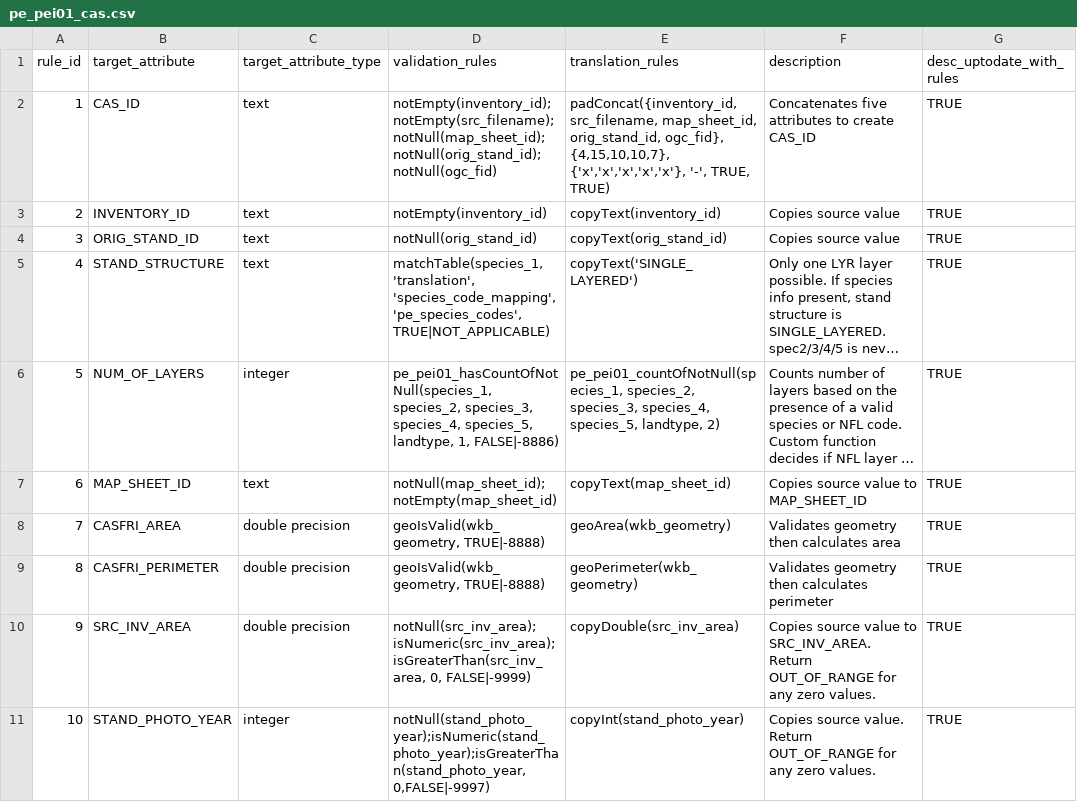
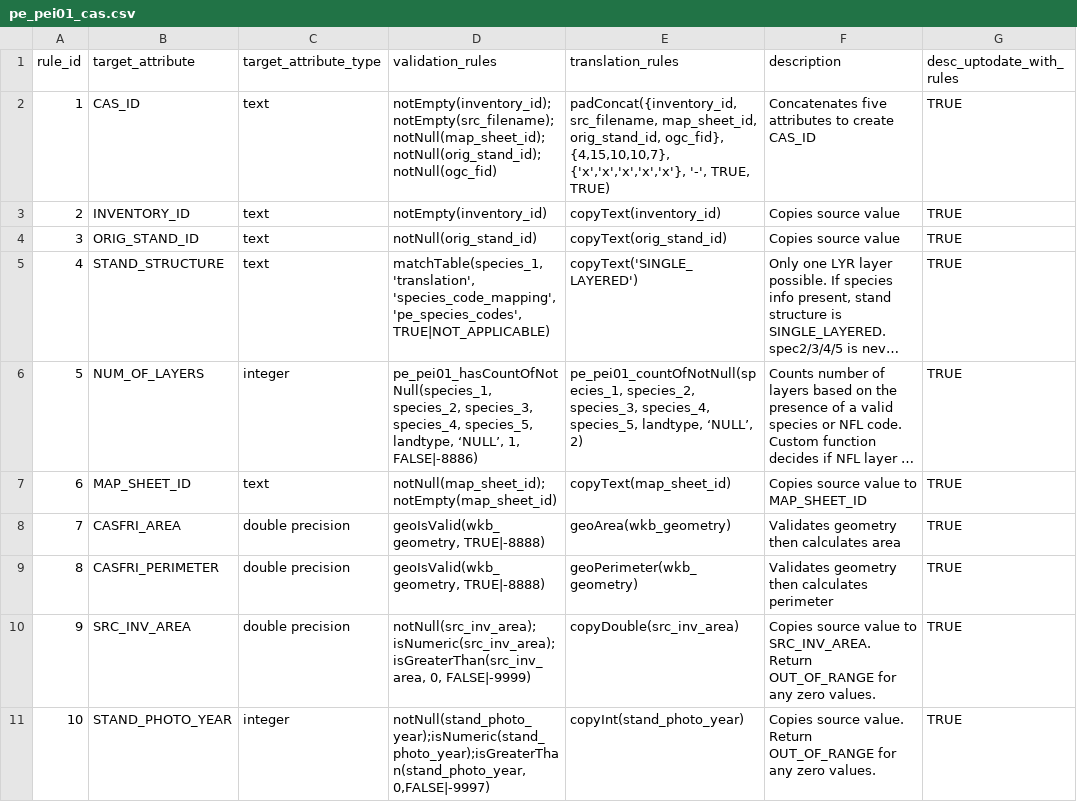
Before and after one commit to mtCarto/CASFRI, a CSV file: translation/tables/pe_pei01_cas.csv, drawn as a sheet; long unchanged cells end in …; the diff names each change by its address in the sheet, - before the commit and + after, or states it on an @@ line.

Commit message:
Updated num_of_layers translation

```diff
--- a/translation/tables/pe_pei01_cas.csv
+++ b/translation/tables/pe_pei01_cas.csv
-D6 (validation_rules): …species_5, landtype, 1, FALSE|-8886)
+D6 (validation_rules): …species_5, landtype, ‘NULL’, 1, FALSE|-8886)
-E6 (translation_rules): …species_5, landtype, 2)
+E6 (translation_rules): …species_5, landtype, ‘NULL’, 2)
```
Also changed, not shown: translation/tables/pe_pei01_lyr.csv.
